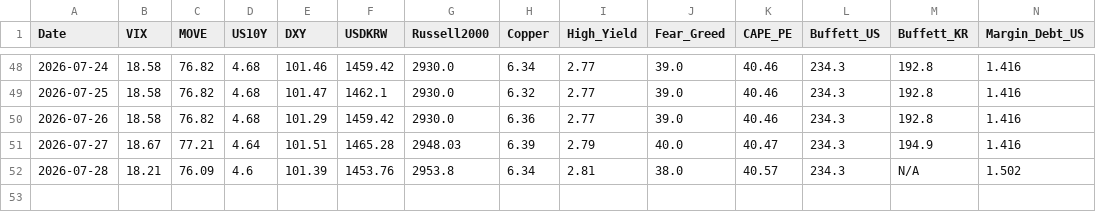
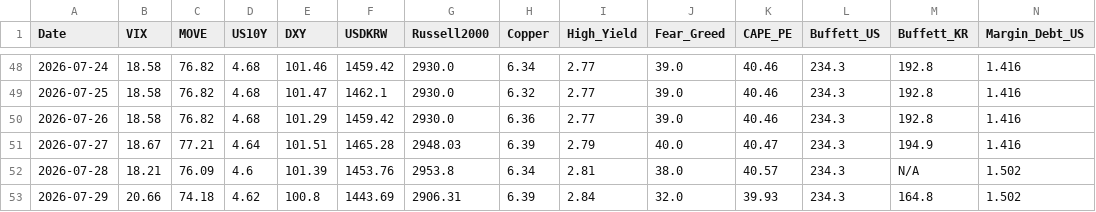
Before and after one commit to etech-symantec/stock, a CSV file: data/indicators.csv, drawn as a sheet; only a part is shown, gaps mark what is left out; rows hold the shown columns only; the diff names each change by its address in the sheet, - before the commit and + after, or states it on an @@ line.

```diff
--- a/data/indicators.csv
+++ b/data/indicators.csv
+row 53: 2026-07-29 | 20.66 | 74.18 | 4.62 | 100.8 | 1443.69 | 2906.31 | 6.39 | 2.84 | 32.0 | 39.93 | 234.3 | 164.8 | 1.502
```
